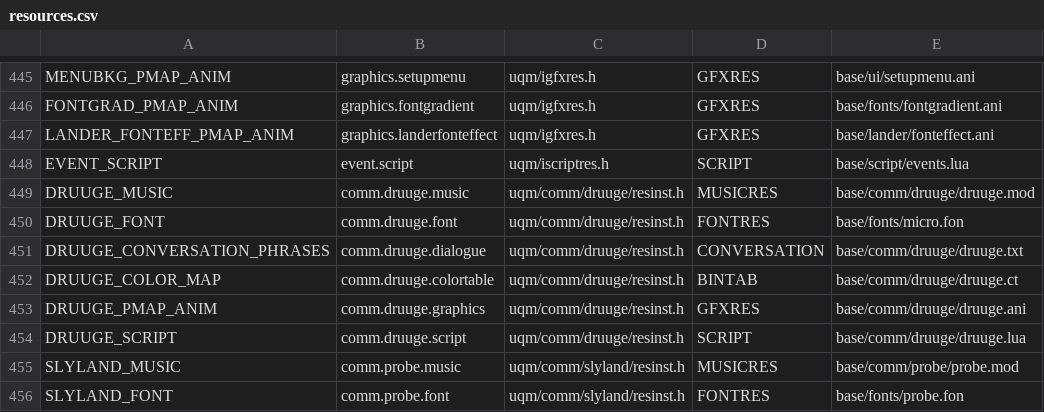
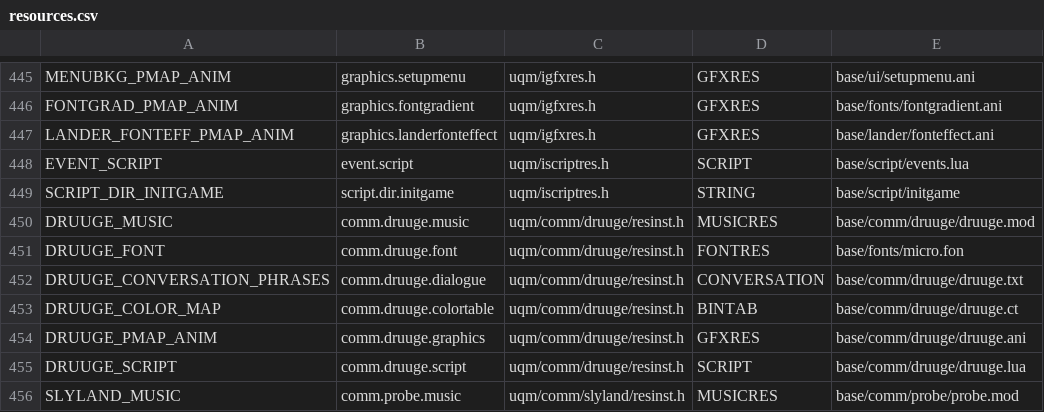
Before and after one commit to juj/sc2-uqm, a CSV file: tools/resmap/resources.csv, drawn as a sheet; only a part is shown, gaps mark what is left out; the shorter side is filled out with more unchanged rows; the diff names each change by its address in the sheet, - before the commit and + after, or states it on an @@ line.

Commit message:
Unhardcode path to game initialisation scripts.

```diff
--- a/tools/resmap/resources.csv
+++ b/tools/resmap/resources.csv
+row 449: SCRIPT_DIR_INITGAME | script.dir.initgame | uqm/iscriptres.h | STRING | base/script/initgame
```
Also changed, not shown: 4 other files.
